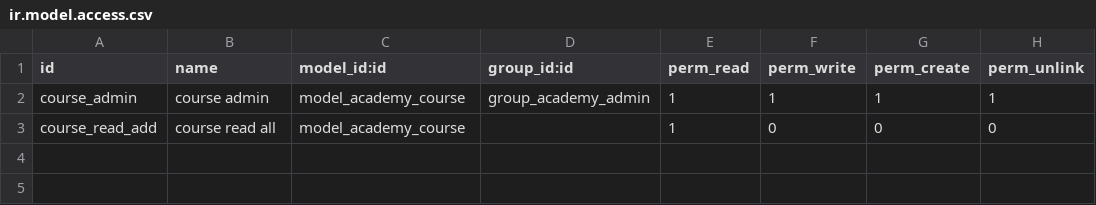
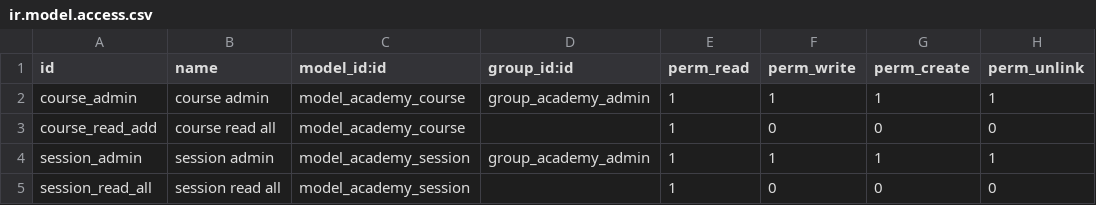
Before and after one commit to mohq-odoo/intern-learning-project, a CSV file: academy/security/ir.model.access.csv, drawn as a sheet; the diff names each change by its address in the sheet, - before the commit and + after, or states it on an @@ line.

```diff
--- a/academy/security/ir.model.access.csv
+++ b/academy/security/ir.model.access.csv
+row 4: session_admin | session admin | model_academy_session | group_academy_admin | 1 | 1 | 1 | 1
+row 5: session_read_all | session read all | model_academy_session |  | 1 | 0 | 0 | 0
```
Also changed, not shown: 8 other files.
